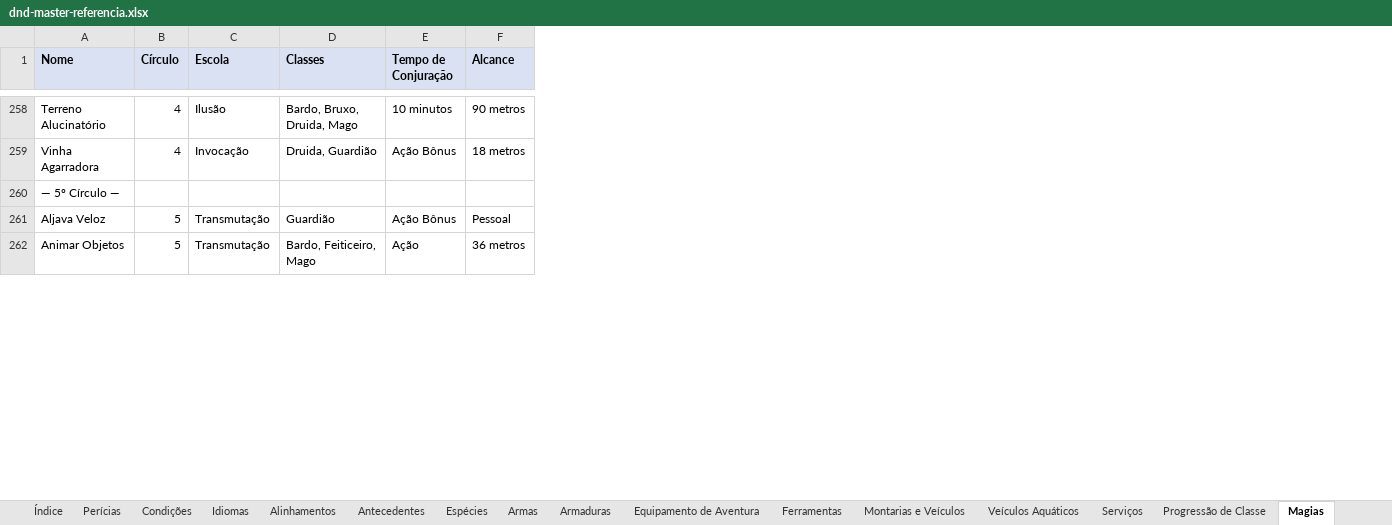
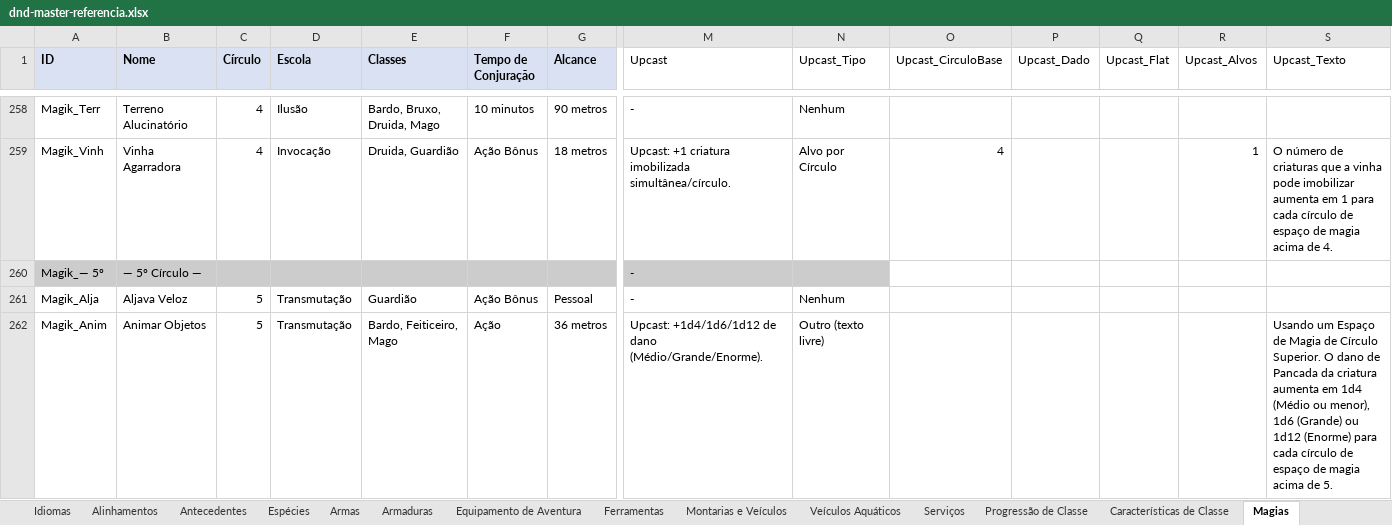
Before and after one commit to osmarjunior0710/DND-Conpanion-App, an Excel workbook: dnd-master-referencia.xlsx, sheet Magias, drawn as a sheet; only a part is shown, gaps mark what is left out; values as stored, in another font and other column widths than the file's, no borders; conditional formats not drawn; addresses are those after the commit; the diff covers the shown part only; the diff names each change by its address in the sheet, - before the commit and + after, or states it on an @@ line.

```diff
--- a/dnd-master-referencia.xlsx (sheet Magias)
+++ b/dnd-master-referencia.xlsx (sheet Magias)
+column A (ID), rows 258-262: Magik_Terr | Magik_Vinh | Magik_— 5º | Magik_Alja | Magik_Anim
+column M (Upcast), rows 258-262: - | Upcast: +1 criatura imobilizada simultânea/círculo. | - | - | Upcast: +1d4/1d6/1d12 de dano (Médio/Grande/Enorme).
+column N (Upcast_Tipo), rows 258-262: Nenhum | Alvo por Círculo |  | Nenhum | Outro (texto livre)
+column O (Upcast_CirculoBase), row 259: 4
+column P (Upcast_Dado), empty
+column Q (Upcast_Flat), empty
+column R (Upcast_Alvos), row 259: 1
+column S (Upcast_Texto), rows 259-262: O número de criaturas que a vinha pode imobilizar aumenta em 1 para cada círculo de espaço de magia acima de 4. |  |  | Usando um Espaço de Magia de Círculo Superior. O dano de Pancada da criatura aumenta em 1d4 (Médio ou menor), 1d6 (Grande) ou 1d12 (Enorme) para cada círculo de espaço de magia acima de 5.
-B260:G260 fill: none
+B260:G260 fill: #CCCCCC
```
Also changed, not shown: cell formats elsewhere in this sheet, sheet Munição, sheet Magias Preparadas por Classe, sheet Kits — Conteúdo, sheet Focos e Símbolos, sheet Alinhamentos, sheet Propriedades de Maestria, 25 more sheets, other sheet tabs, 2 other files.
